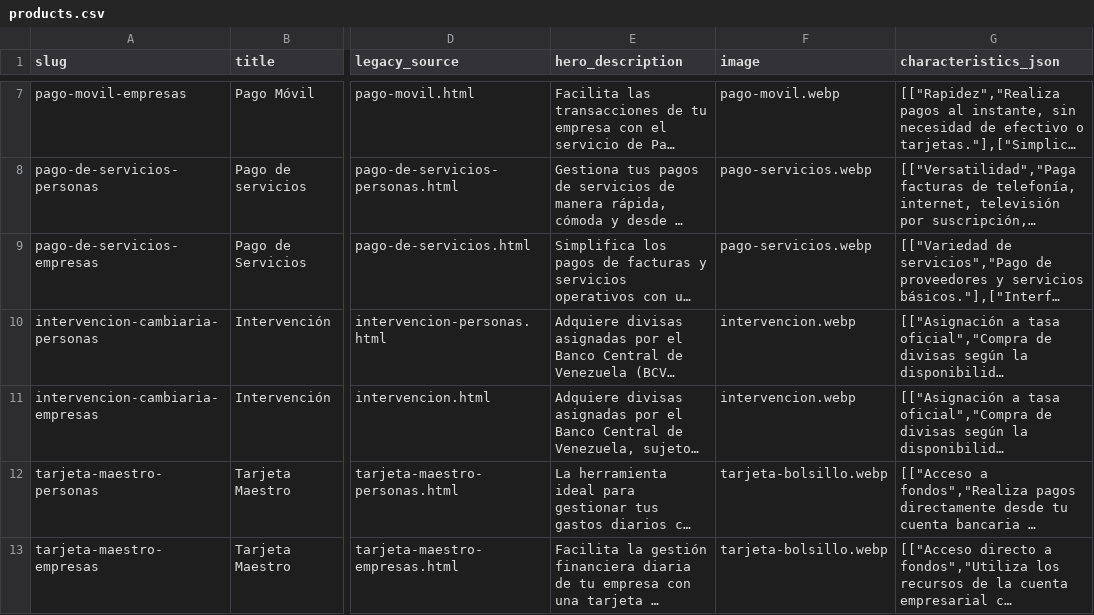
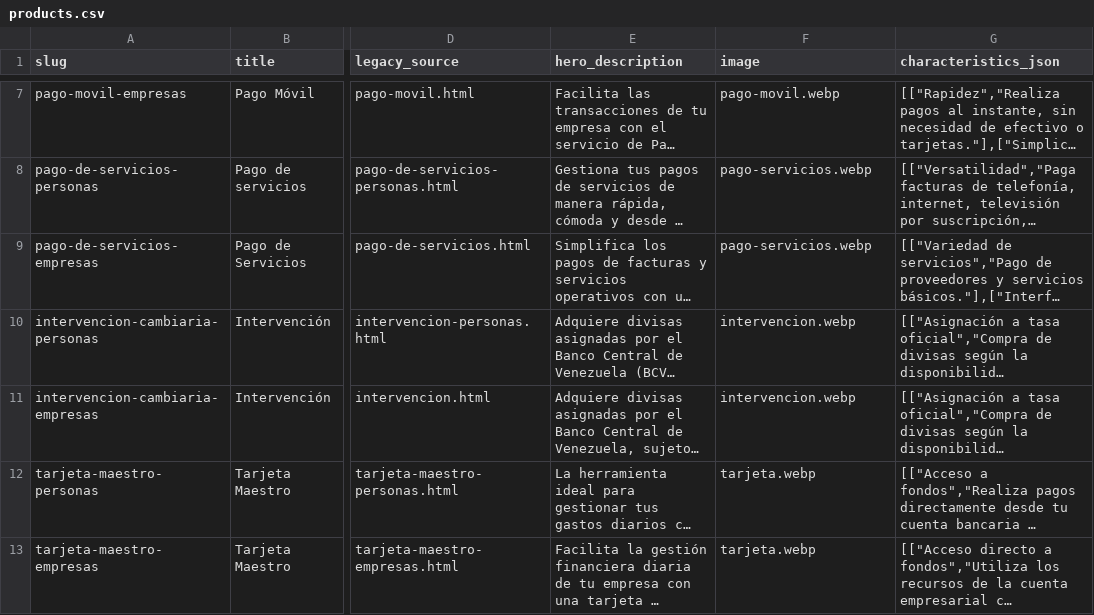
Before and after one commit to vanalva/n58-banco-digital, a CSV file: data/products.csv, drawn as a sheet; only a part is shown, gaps mark what is left out; long unchanged cells end in …; the diff covers the shown part only; the diff names each change by its address in the sheet, - before the commit and + after, or states it on an @@ line.

```diff
--- a/data/products.csv
+++ b/data/products.csv
-F12:F13 (image): tarjeta-bolsillo.webp
+F12:F13 (image): tarjeta.webp
```
Also changed, not shown: 1 added row elsewhere in this file, 38 other files.
